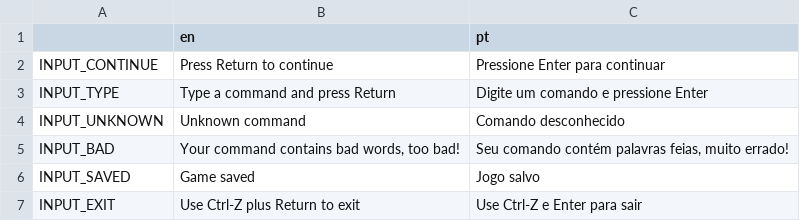
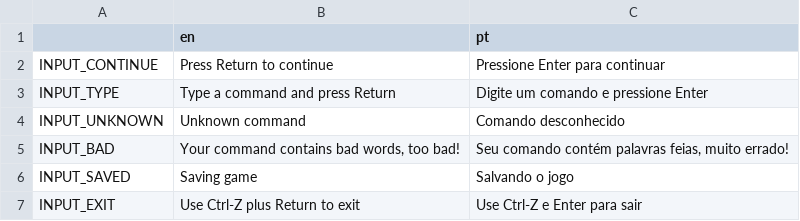
Before and after one commit to williamd1k0/plues-adventures-2, a CSV file: devel/translations/UserInput.csv, drawn as a sheet.

```diff
--- a/devel/translations/UserInput.csv
+++ b/devel/translations/UserInput.csv
@@ -5,3 +5,3 @@ INPUT_UNKNOWN,Unknown command,Comando desconhecido
 INPUT_BAD,"Your command contains bad words, too bad!","Seu comando contém palavras feias, muito errado!"
-INPUT_SAVED,Game saved,Jogo salvo
+INPUT_SAVED,Saving game,Salvando o jogo
 INPUT_EXIT,Use Ctrl-Z plus Return to exit,Use Ctrl-Z e Enter para sair
```
Also changed, not shown: devel/translations/Endings.csv, 14 other files.
